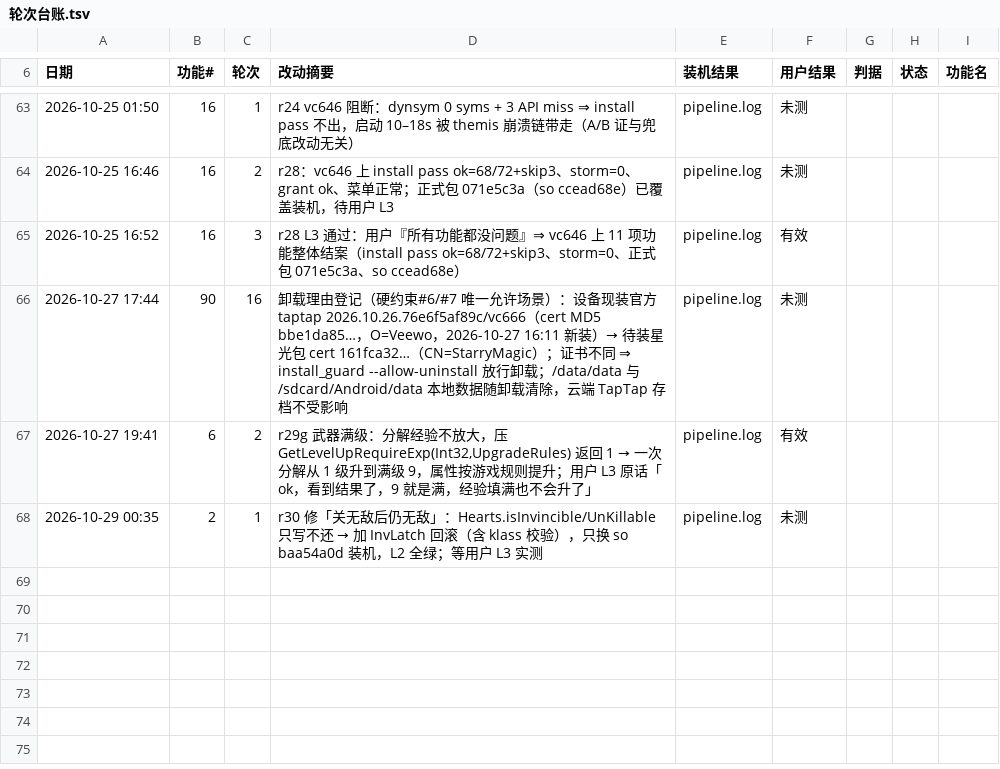
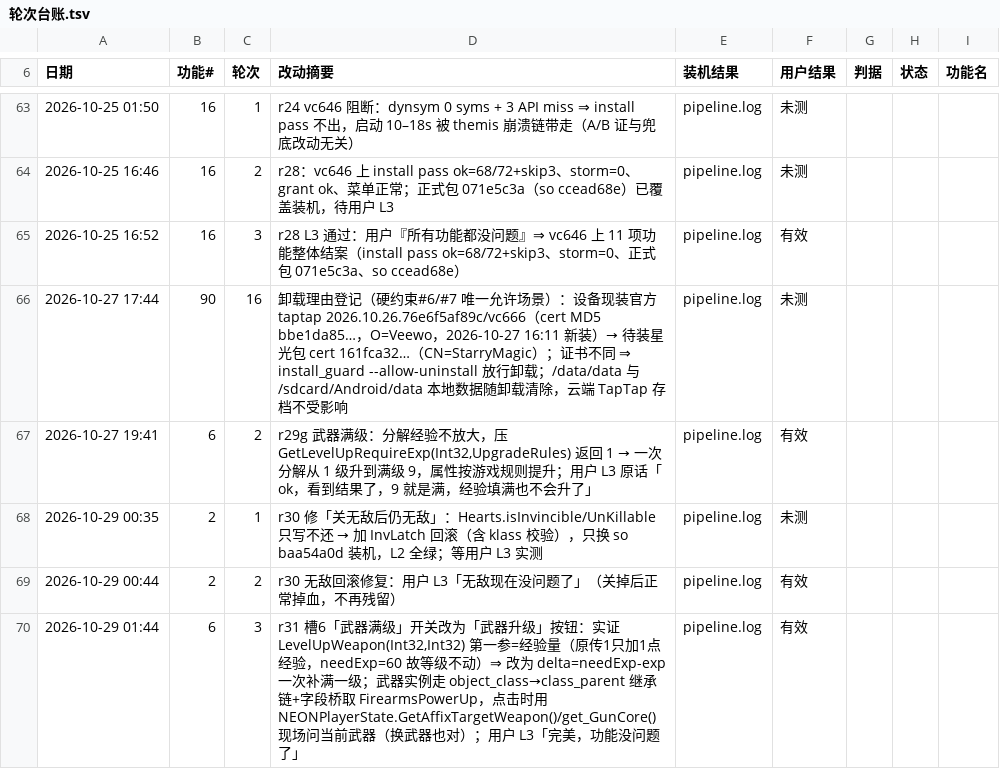
Before and after one commit to Aliang369/nixiang, a TSV file: 10_docs/霓虹深渊2/轮次台账.tsv, drawn as a sheet; only a part is shown, gaps mark what is left out; the diff names each change by its address in the sheet, - before the commit and + after, or states it on an @@ line.

Commit message:
r31 霓虹深渊2：槽6「武器满级」开关→「武器升级」按钮（L3 通过）
- 菜单槽6 Toggle_武器满级 → Button_武器升级（14 槽不变、槽8 解锁标准版不动）
- 实证 LevelUpWeapon(Int32,Int32) 第一参=经验量 ⇒ 按钮按 needExp-exp 喂够一级
- 武器实例取法：object_class→class_parent 继承链 + 字段桥 + NEONPlayerState 现场取当前武器
- 按钮类功能开机即装钩（nhsy2_EagerHooks）；退役 Wlv_ReqExp/Wlv_ReqMul/Wlv_ReqExp2
- so e5811424 (409768B) 已装机；用户 L3「完美，功能没问题了」

```diff
--- a/10_docs/霓虹深渊2/轮次台账.tsv
+++ b/10_docs/霓虹深渊2/轮次台账.tsv
+row 69: 2026-10-29 00:44 | 2 | 2 | r30 无敌回滚修复：用户 L3「无敌现在没问题了」（关掉后正常掉血，不再残留） | pipeline.log | 有效
+row 70: 2026-10-29 01:44 | 6 | 3 | r31 槽6「武器满级」开关改为「武器升级」按钮：实证 LevelUpWeapon(Int32,Int32) 第一参=经验量（原传1只加1点经验，needExp=60 故等级不动）⇒ 改为 delta=needExp-exp 一次补满一级；武器实例走 object_class→class_parent 继承链+字段桥取 FirearmsPowerUp，点击时用 NEONPlayerState.GetAffixTargetWeapon()/get_GunCore() 现场问当前武器（换武器也对）；用户 L3「完美，功能没问题了」 | pipeline.log | 有效
```
Also changed, not shown: 6 other files.
